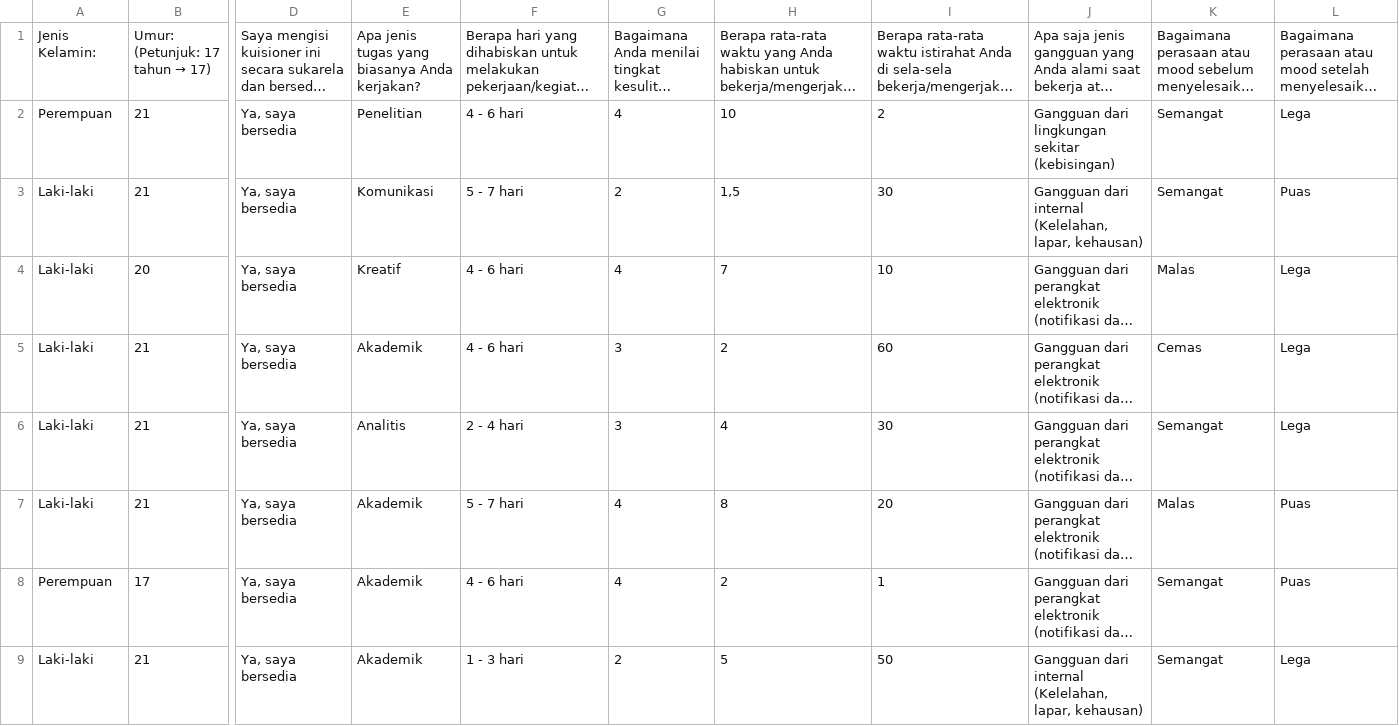
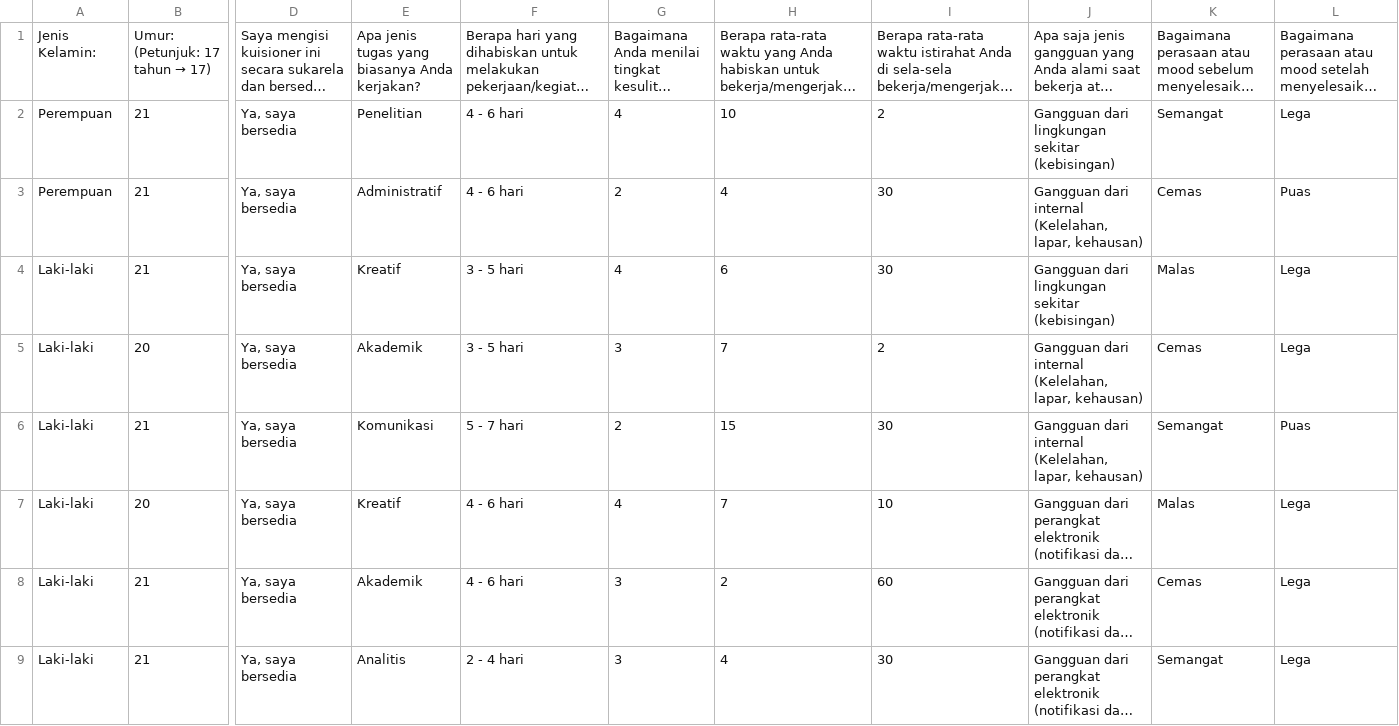
Before and after one commit to iMnuelll/Bangkit_Capstone, a CSV file: Gform_update250524_1953.csv (was Gform_update250524_1927.csv), drawn as a sheet; only a part is shown, gaps mark what is left out; the shorter side is filled out with more unchanged rows; long unchanged cells end in …; addresses are those after the commit; rows hold the shown columns only; the diff covers the shown part only; the diff names each change by its address in the sheet, - before the commit and + after, or states it on an @@ line.

Commit message:
updatedGFORM

```diff
--- a/Gform_update250524_1927.csv
+++ b/Gform_update250524_1953.csv
+row 3: Perempuan | 21 | Ya, saya bersedia | Administratif | 4 - 6 hari | 2 | 4 | 30 | Gangguan dari internal (Kelelahan, lapar, kehausan) | Cemas | Puas
+row 4: Laki-laki | 21 | Ya, saya bersedia | Kreatif | 3 - 5 hari | 4 | 6 | 30 | Gangguan dari lingkungan sekitar (kebisingan) | Malas | Lega
+row 5: Laki-laki | 20 | Ya, saya bersedia | Akademik | 3 - 5 hari | 3 | 7 | 2 | Gangguan dari internal (Kelelahan, lapar, kehausan) | Cemas | Lega
-H6: 1,5
+H6: 15
```
Also changed, not shown: 7 added rows and 42 edited cells elsewhere in this file.
